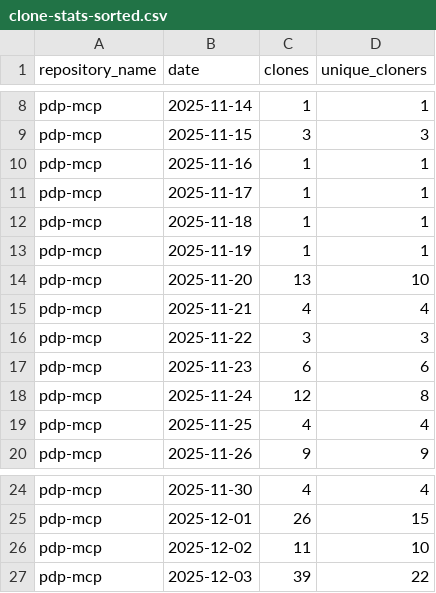
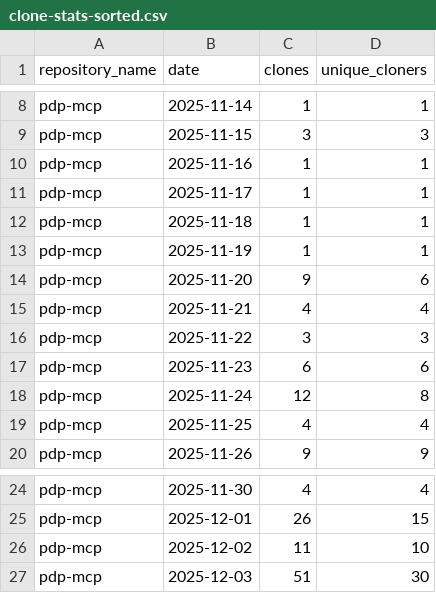
Before and after one commit to jpmorgan-payments/pdp-mcp, a CSV file: metrics/clone-stats-sorted.csv, drawn as a sheet; only a part is shown, gaps mark what is left out.

```diff
--- a/metrics/clone-stats-sorted.csv
+++ b/metrics/clone-stats-sorted.csv
@@ -13,3 +13,3 @@ pdp-mcp,2025-11-18,1,1
 pdp-mcp,2025-11-19,1,1
-pdp-mcp,2025-11-20,13,10
+pdp-mcp,2025-11-20,9,6
 pdp-mcp,2025-11-21,4,4
@@ -26,2 +26,2 @@ pdp-mcp,2025-12-01,26,15
 pdp-mcp,2025-12-02,11,10
-pdp-mcp,2025-12-03,39,22
+pdp-mcp,2025-12-03,51,30
```
Also changed, not shown: metrics/clone-stats.csv, metrics/traffic-stats-sorted.csv, 1 other file.
